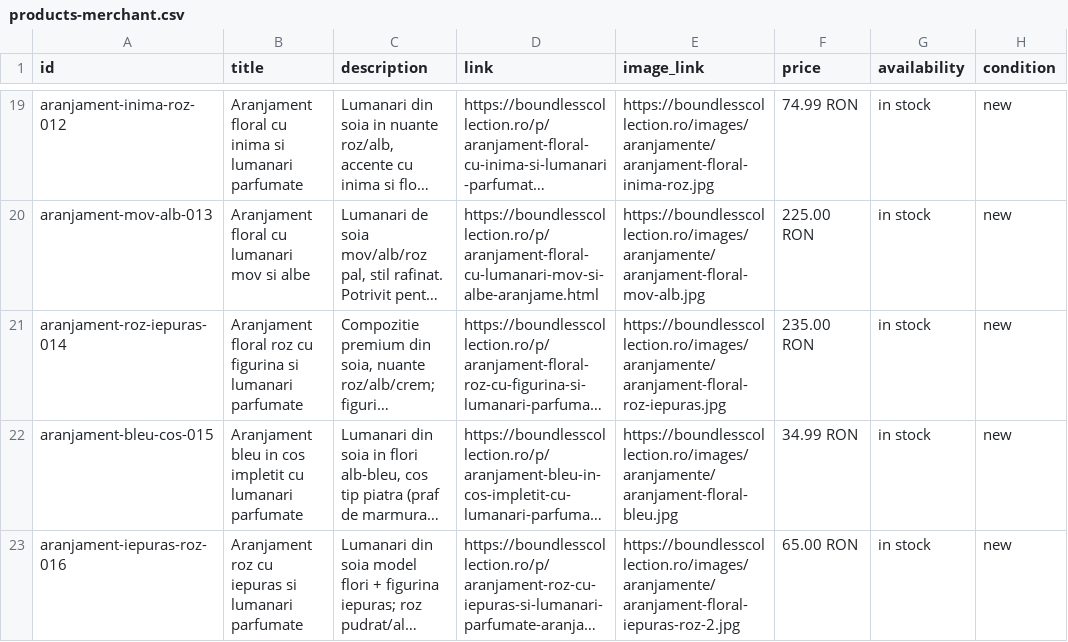
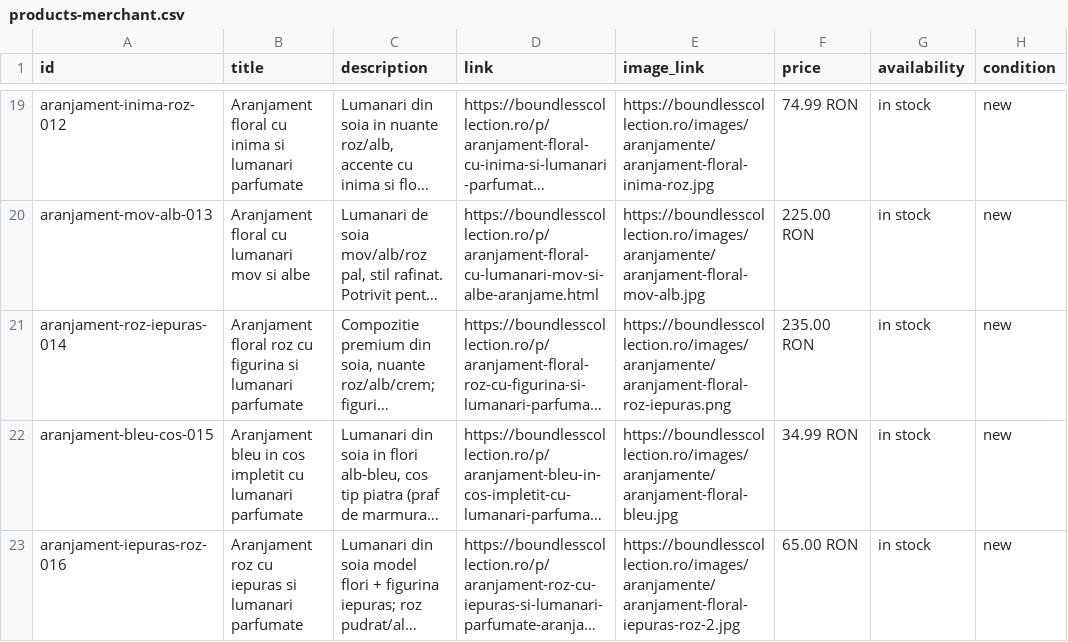
Before and after one commit to ionitadelia2-hub/boundlesscollection-site, a CSV file: public/feeds/products-merchant.csv, drawn as a sheet; only a part is shown, gaps mark what is left out; long unchanged cells end in …; the diff names each change by its address in the sheet, - before the commit and + after, or states it on an @@ line.

```diff
--- a/public/feeds/products-merchant.csv
+++ b/public/feeds/products-merchant.csv
-E21 (image_link): https://boundlesscollection.ro/images/aranjamente/aranjament-floral-roz-iepuras.jpg
+E21 (image_link): https://boundlesscollection.ro/images/aranjamente/aranjament-floral-roz-iepuras.png
```
Also changed, not shown: content/products.csv, public/content/products.csv, 9 other files.
